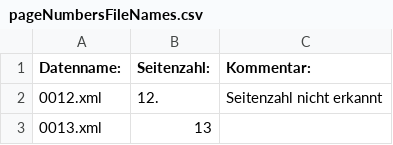
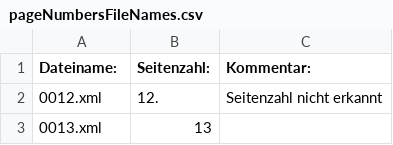
Before and after one commit to Universitatsbibliothek-Trier/OCR-To-TEI, a CSV file: change_parameters/pageNumbersFileNames.csv, drawn as a sheet; only a part is shown.

```diff
--- a/change_parameters/pageNumbersFileNames.csv
+++ b/change_parameters/pageNumbersFileNames.csv
@@ -1,2 +1,2 @@
-"Datenname:","Seitenzahl:","Kommentar:"
+"Dateiname:","Seitenzahl:","Kommentar:"
 "0012.xml","12.","Seitenzahl nicht erkannt"
```
Also changed, not shown: 2 other files.
